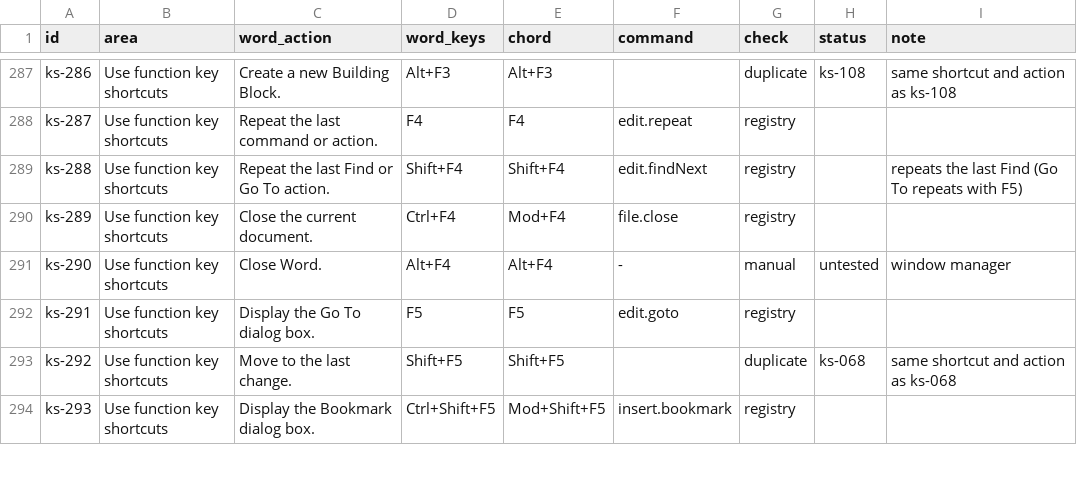
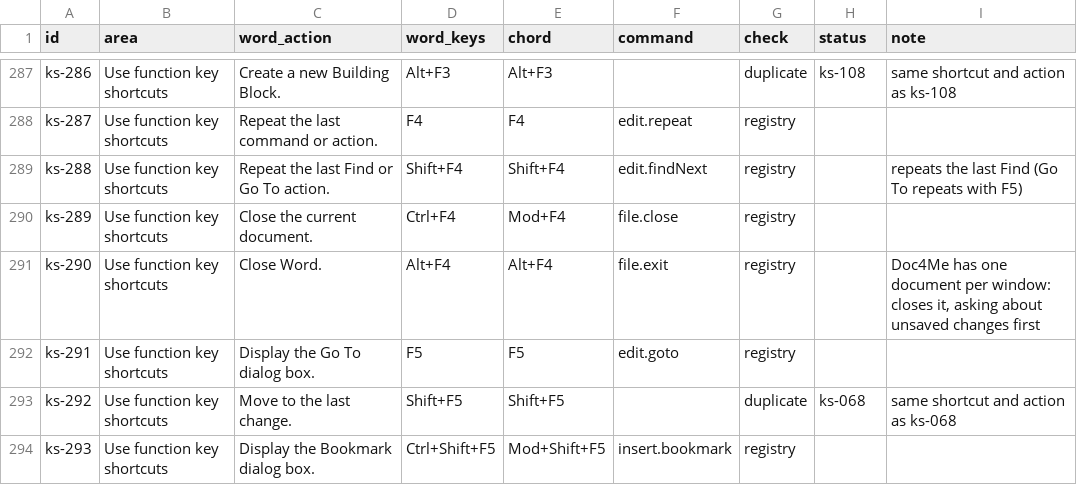
Before and after one commit to chatraweechai/doc4me, a TSV file: docs/readiness/shortcuts.tsv, drawn as a sheet; only a part is shown, gaps mark what is left out; the diff covers the shown part only.

```diff
--- a/docs/readiness/shortcuts.tsv
+++ b/docs/readiness/shortcuts.tsv
@@ -290,3 +290,3 @@ ks-288	Use function key shortcuts	Repeat the last Find or Go To action.	Shift+F4
 ks-289	Use function key shortcuts	Close the current document.	Ctrl+F4	Mod+F4	file.close	registry		
-ks-290	Use function key shortcuts	Close Word.	Alt+F4	Alt+F4	-	manual	untested	window manager
+ks-290	Use function key shortcuts	Close Word.	Alt+F4	Alt+F4	file.exit	registry		Doc4Me has one document per window: closes it, asking about unsaved changes first
 ks-291	Use function key shortcuts	Display the Go To dialog box.	F5	F5	edit.goto	registry		
```
Also changed, not shown: 37 edited cells elsewhere in this file, crates/ui-egui/src/i18n/ja.tsv, crates/ui-egui/src/i18n/ru.tsv, 34 other files.
